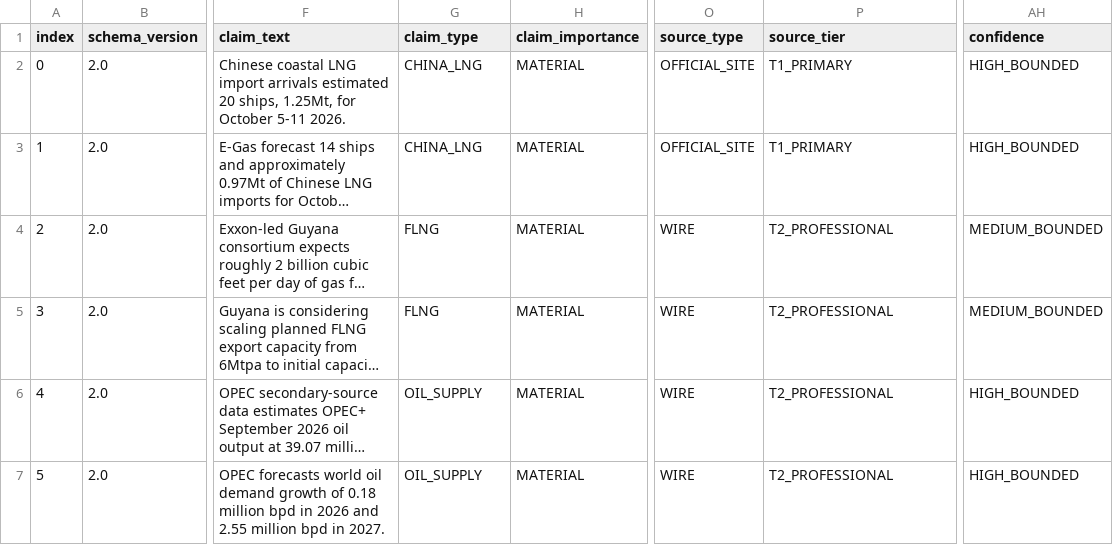
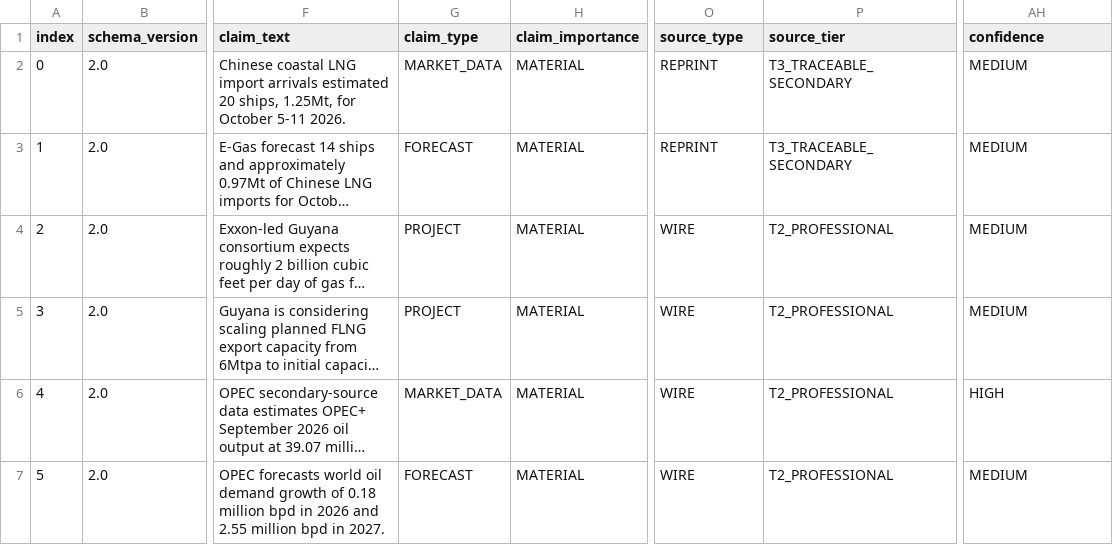
Before and after one commit to jl2642/reportops-bridge, a CSV file: daily/2026/10/2026-10-14/evidence_ledger_v2_2026-10-14.csv, drawn as a sheet; only a part is shown, gaps mark what is left out; long unchanged cells end in …; the diff covers the shown part only; the diff names each change by its address in the sheet, - before the commit and + after, or states it on an @@ line.

Commit message:
ReportOps 10-14 bounded Evidence V2 strict enum and source identity corrections

```diff
--- a/daily/2026/10/2026-10-14/evidence_ledger_v2_2026-10-14.csv
+++ b/daily/2026/10/2026-10-14/evidence_ledger_v2_2026-10-14.csv
-G2 (claim_type): CHINA_LNG
+G2 (claim_type): MARKET_DATA
-O2:O3 (source_type): OFFICIAL_SITE
+O2:O3 (source_type): REPRINT
-P2:P3 (source_tier): T1_PRIMARY
+P2:P3 (source_tier): T3_TRACEABLE_SECONDARY
-AH2:AH3 (confidence): HIGH_BOUNDED
+AH2:AH3 (confidence): MEDIUM
-G3 (claim_type): CHINA_LNG
+G3 (claim_type): FORECAST
-G4:G5 (claim_type): FLNG
+G4:G5 (claim_type): PROJECT
-AH4:AH5 (confidence): MEDIUM_BOUNDED
+AH4:AH5 (confidence): MEDIUM
-G6 (claim_type): OIL_SUPPLY
+G6 (claim_type): MARKET_DATA
-AH6 (confidence): HIGH_BOUNDED
+AH6 (confidence): HIGH
-G7 (claim_type): OIL_SUPPLY
+G7 (claim_type): FORECAST
-AH7 (confidence): HIGH_BOUNDED
+AH7 (confidence): MEDIUM
```
Also changed, not shown: 18 edited cells elsewhere in this file.
